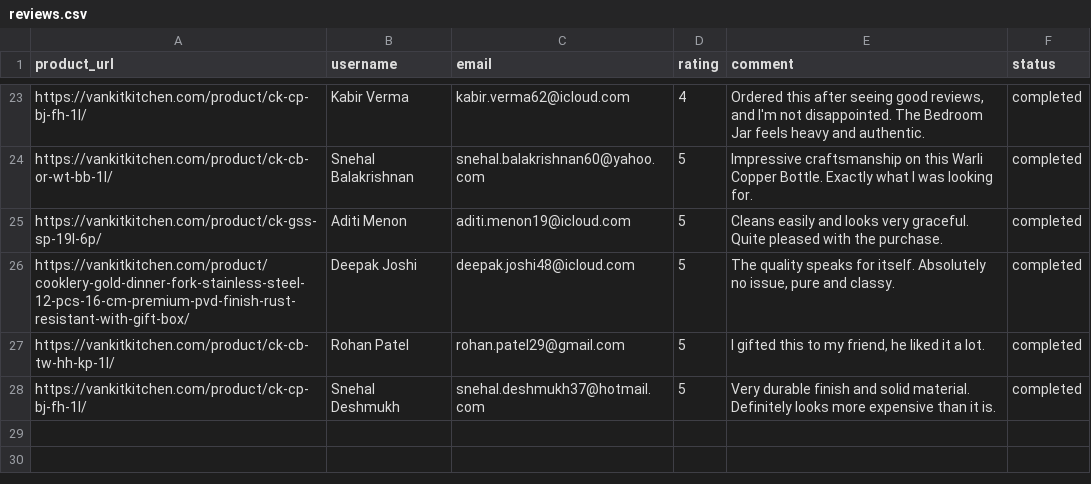
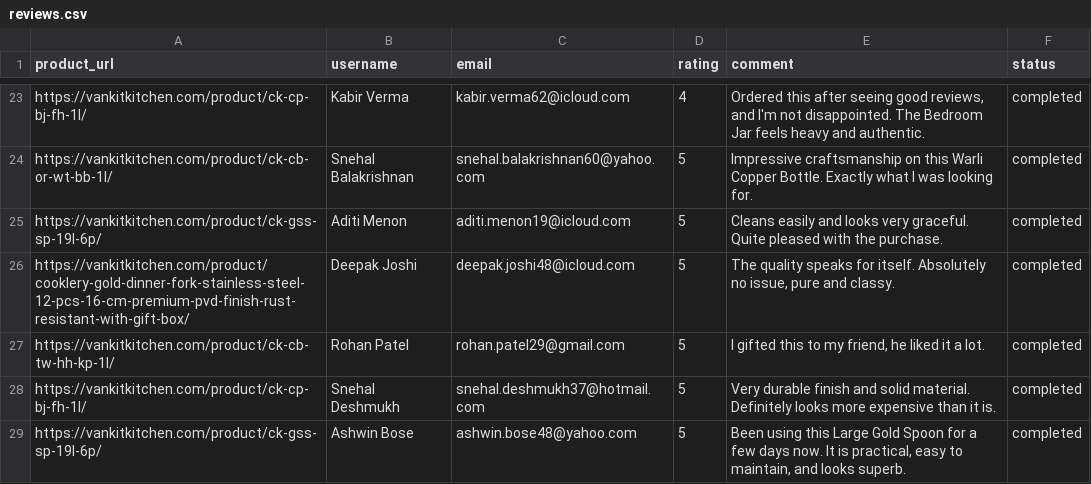
Before and after one commit to ankit1714/website-review, a CSV file: reviews.csv, drawn as a sheet; only a part is shown, gaps mark what is left out; the diff names each change by its address in the sheet, - before the commit and + after, or states it on an @@ line.

```diff
--- a/reviews.csv
+++ b/reviews.csv
+row 29: https://vankitkitchen.com/product/ck-gss-sp-19l-6p/ | Ashwin Bose | ashwin.bose48@yahoo.com | 5 | Been using this Large Gold Spoon for a few days now. It is practical, easy to maintain, and looks superb. | completed
```
